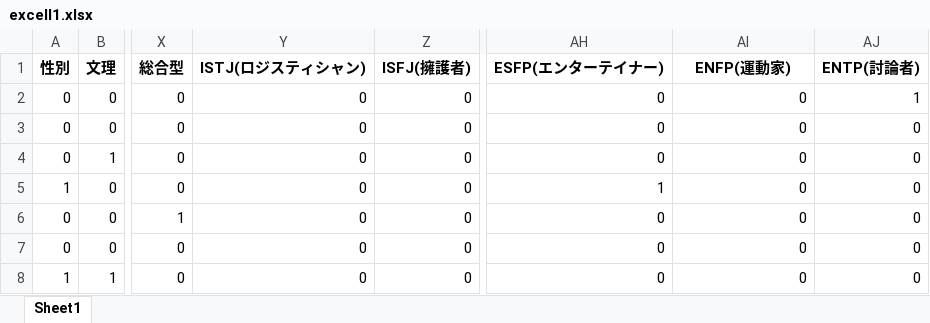
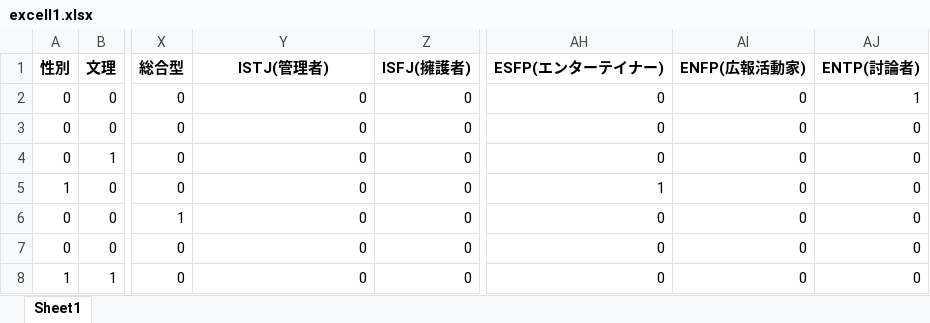
Before and after one commit to kouki20004/education_recomend, an Excel workbook: excell1.xlsx, sheet Sheet1, drawn as a sheet; only a part is shown, gaps mark what is left out; values as stored, in another font and other column widths than the file's, no borders; the diff names each change by its address in the sheet, - before the commit and + after, or states it on an @@ line.

Commit message:
Add files via upload

```diff
--- a/excell1.xlsx (sheet Sheet1)
+++ b/excell1.xlsx (sheet Sheet1)
-Y1: ISTJ(ロジスティシャン)
+Y1: ISTJ(管理者)
-AI1: ENFP(運動家)
+AI1: ENFP(広報活動家)
```
